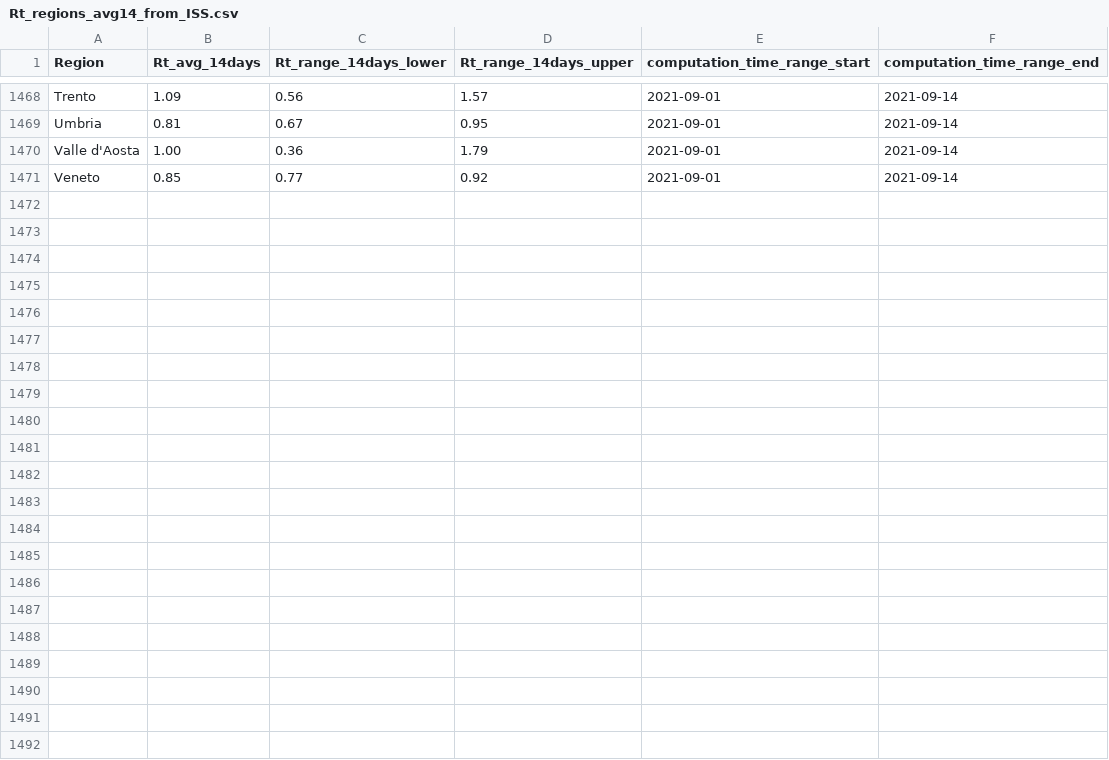
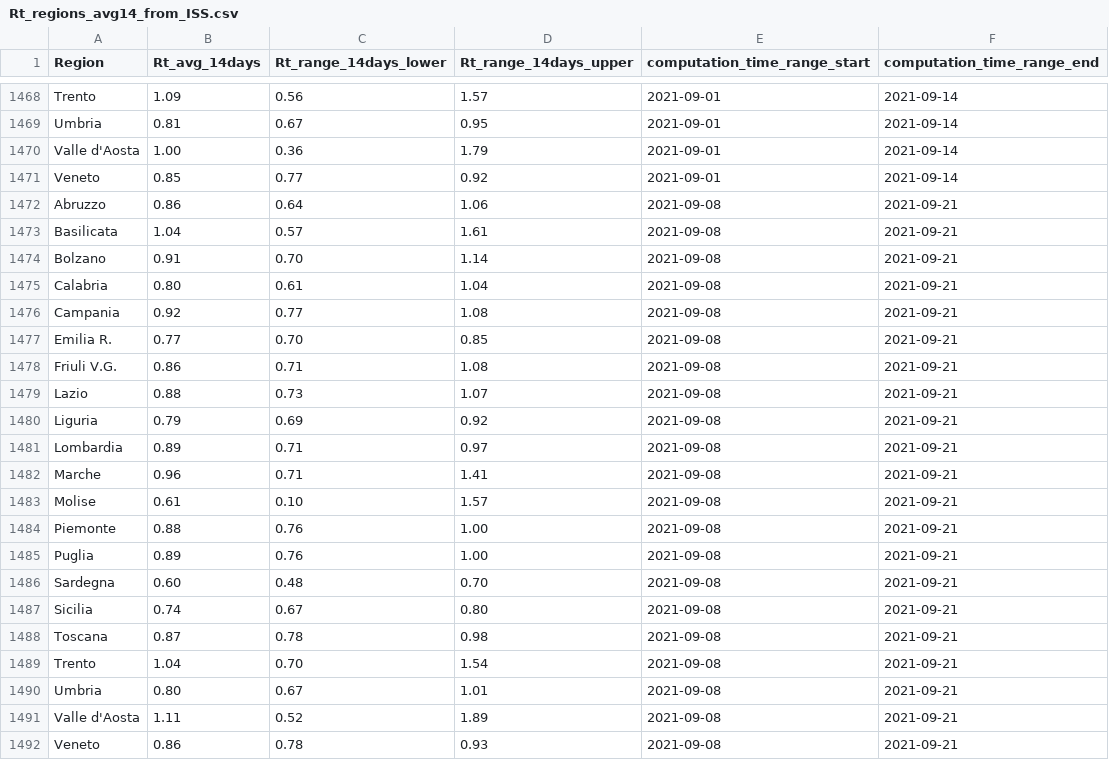
Before and after one commit to tomorrowdata/COVID-19, a CSV file: data/sources/Rt_regions_avg14_from_ISS.csv, drawn as a sheet; only a part is shown, gaps mark what is left out; the diff names each change by its address in the sheet, - before the commit and + after, or states it on an @@ line.

```diff
--- a/data/sources/Rt_regions_avg14_from_ISS.csv
+++ b/data/sources/Rt_regions_avg14_from_ISS.csv
+row 1472: Abruzzo | 0.86 | 0.64 | 1.06 | 2021-09-08 | 2021-09-21
+row 1473: Basilicata | 1.04 | 0.57 | 1.61 | 2021-09-08 | 2021-09-21
+row 1474: Bolzano | 0.91 | 0.70 | 1.14 | 2021-09-08 | 2021-09-21
+row 1475: Calabria | 0.80 | 0.61 | 1.04 | 2021-09-08 | 2021-09-21
+row 1476: Campania | 0.92 | 0.77 | 1.08 | 2021-09-08 | 2021-09-21
+row 1477: Emilia R. | 0.77 | 0.70 | 0.85 | 2021-09-08 | 2021-09-21
+row 1478: Friuli V.G. | 0.86 | 0.71 | 1.08 | 2021-09-08 | 2021-09-21
+row 1479: Lazio | 0.88 | 0.73 | 1.07 | 2021-09-08 | 2021-09-21
+row 1480: Liguria | 0.79 | 0.69 | 0.92 | 2021-09-08 | 2021-09-21
+row 1481: Lombardia | 0.89 | 0.71 | 0.97 | 2021-09-08 | 2021-09-21
+row 1482: Marche | 0.96 | 0.71 | 1.41 | 2021-09-08 | 2021-09-21
+row 1483: Molise | 0.61 | 0.10 | 1.57 | 2021-09-08 | 2021-09-21
+row 1484: Piemonte | 0.88 | 0.76 | 1.00 | 2021-09-08 | 2021-09-21
+row 1485: Puglia | 0.89 | 0.76 | 1.00 | 2021-09-08 | 2021-09-21
+row 1486: Sardegna | 0.60 | 0.48 | 0.70 | 2021-09-08 | 2021-09-21
+row 1487: Sicilia | 0.74 | 0.67 | 0.80 | 2021-09-08 | 2021-09-21
+row 1488: Toscana | 0.87 | 0.78 | 0.98 | 2021-09-08 | 2021-09-21
+row 1489: Trento | 1.04 | 0.70 | 1.54 | 2021-09-08 | 2021-09-21
+row 1490: Umbria | 0.80 | 0.67 | 1.01 | 2021-09-08 | 2021-09-21
+row 1491: Valle d'Aosta | 1.11 | 0.52 | 1.89 | 2021-09-08 | 2021-09-21
+row 1492: Veneto | 0.86 | 0.78 | 0.93 | 2021-09-08 | 2021-09-21
```
Also changed, not shown: data/sources/Rt_Piemonte_from_ISS.csv, data/sources/Rt_from_ISS.csv, 2 other files.
